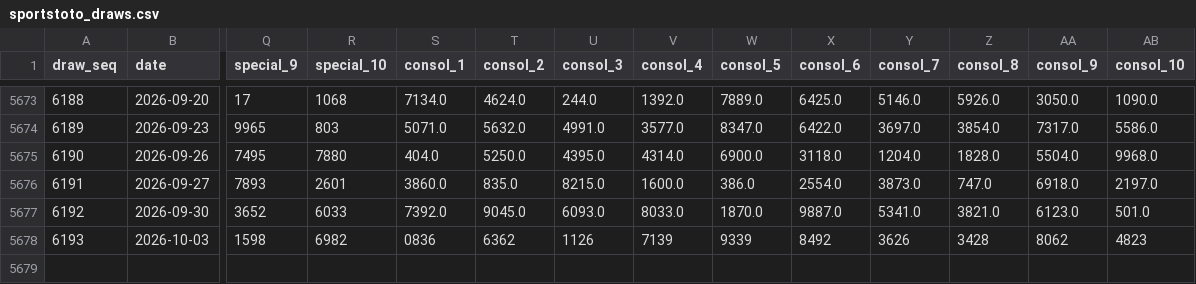
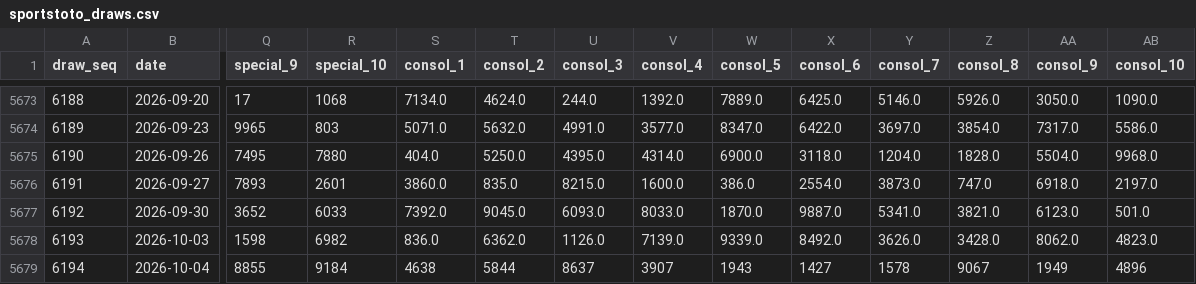
Before and after one commit to deadboy18/malaysia-4d, a CSV file: data/sportstoto_draws.csv, drawn as a sheet; only a part is shown, gaps mark what is left out; rows hold the shown columns only; the diff names each change by its address in the sheet, - before the commit and + after, or states it on an @@ line.

```diff
--- a/data/sportstoto_draws.csv
+++ b/data/sportstoto_draws.csv
-S5678 (consol_1): 0836
+S5678 (consol_1): 836.0
-T5678 (consol_2): 6362
+T5678 (consol_2): 6362.0
-U5678 (consol_3): 1126
+U5678 (consol_3): 1126.0
-V5678 (consol_4): 7139
+V5678 (consol_4): 7139.0
-W5678 (consol_5): 9339
+W5678 (consol_5): 9339.0
-X5678 (consol_6): 8492
+X5678 (consol_6): 8492.0
-Y5678 (consol_7): 3626
+Y5678 (consol_7): 3626.0
-Z5678 (consol_8): 3428
+Z5678 (consol_8): 3428.0
-AA5678 (consol_9): 8062
+AA5678 (consol_9): 8062.0
-AB5678 (consol_10): 4823
+AB5678 (consol_10): 4823.0
+row 5679: 6194 | 2026-10-04 | 8855 | 9184 | 4638 | 5844 | 8637 | 3907 | 1943 | 1427 | 1578 | 9067 | 1949 | 4896
```
Also changed, not shown: data/damacai_draws.csv, data/magnum_draws.csv, 4 other files.
